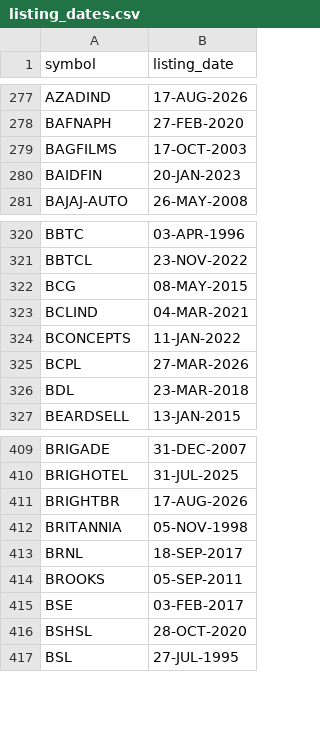
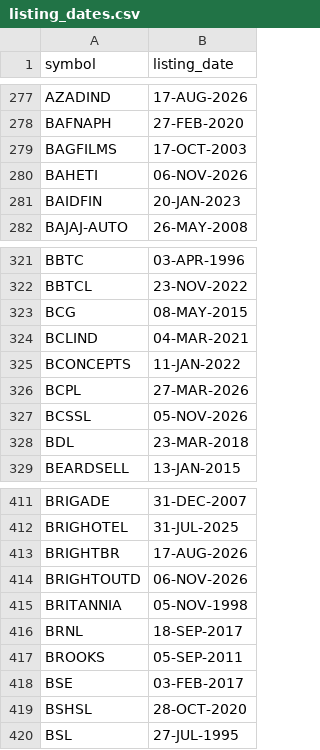
Before and after one commit to gbombx420/strong-sector-finder, a CSV file: listing_dates.csv, drawn as a sheet; only a part is shown, gaps mark what is left out.

Commit message:
EOD data update 2026-11-05

```diff
--- a/listing_dates.csv
+++ b/listing_dates.csv
@@ -279,2 +279,3 @@ BAFNAPH,27-FEB-2020
 BAGFILMS,17-OCT-2003
+BAHETI,06-NOV-2026
 BAIDFIN,20-JAN-2023
@@ -325,2 +326,3 @@ BCONCEPTS,11-JAN-2022
 BCPL,27-MAR-2026
+BCSSL,05-NOV-2026
 BDL,23-MAR-2018
@@ -411,2 +413,3 @@ BRIGHOTEL,31-JUL-2025
 BRIGHTBR,17-AUG-2026
+BRIGHTOUTD,06-NOV-2026
 BRITANNIA,05-NOV-1998
```
Also changed, not shown: 2 other files.
